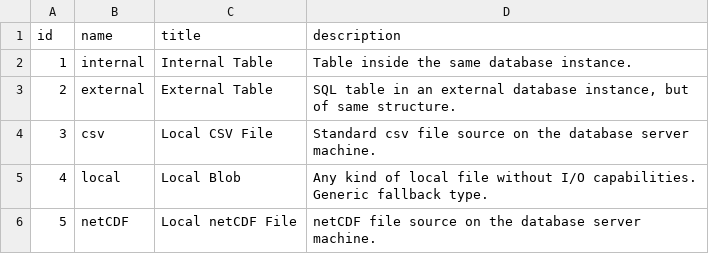
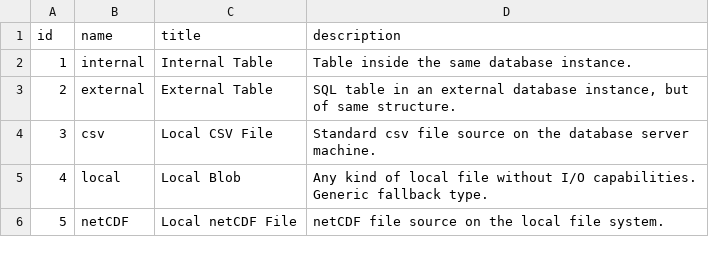
Before and after one commit to VForWaTer/metacatalog, a CSV file: metacatalog/data/datasource_types.csv, drawn as a sheet.

Commit message:
update netCDF description

```diff
--- a/metacatalog/data/datasource_types.csv
+++ b/metacatalog/data/datasource_types.csv
@@ -5,2 +5,2 @@ id,name,title,description
 4,local,Local Blob,"Any kind of local file without I/O capabilities. Generic fallback type."
-5,netCDF,Local netCDF File,"netCDF file source on the database server machine."
+5,netCDF,Local netCDF File,"netCDF file source on the local file system."
```
